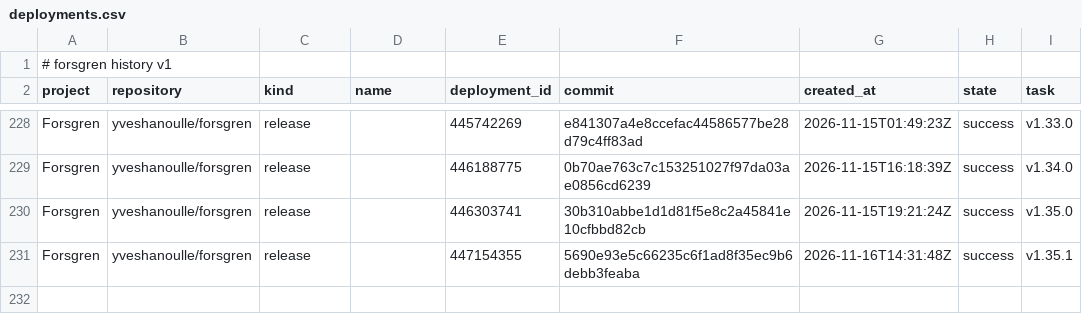
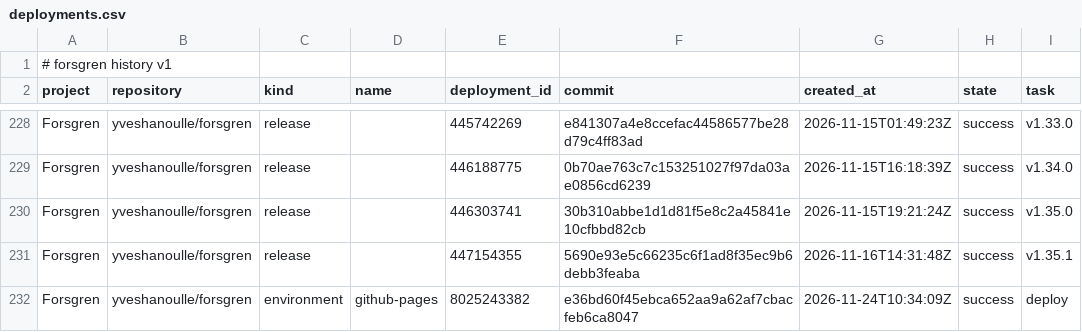
Before and after one commit to yveshanoulle/forsgren-metrics, a CSV file: data/deployments.csv, drawn as a sheet; only a part is shown, gaps mark what is left out; the diff names each change by its address in the sheet, - before the commit and + after, or states it on an @@ line.

```diff
--- a/data/deployments.csv
+++ b/data/deployments.csv
+row 232: Forsgren | yveshanoulle/forsgren | environment | github-pages | 8025243382 | e36bd60f45ebca652aa9a62af7cbacfeb6ca8047 | 2026-11-24T10:34:09Z | success | deploy
```
Also changed, not shown: data/issues.csv, data/pull_commits.csv, 8 other files.
